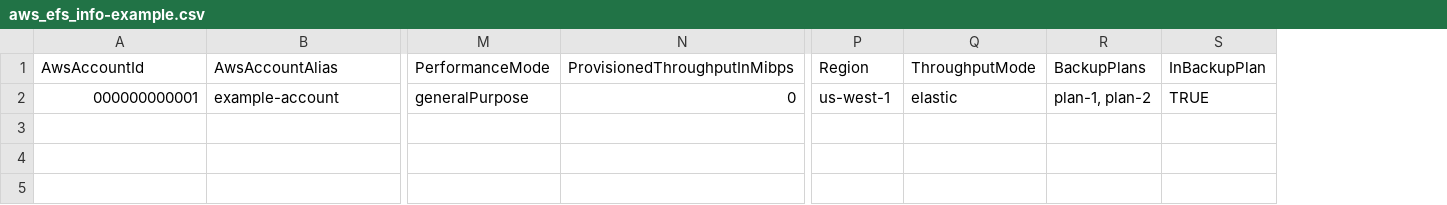
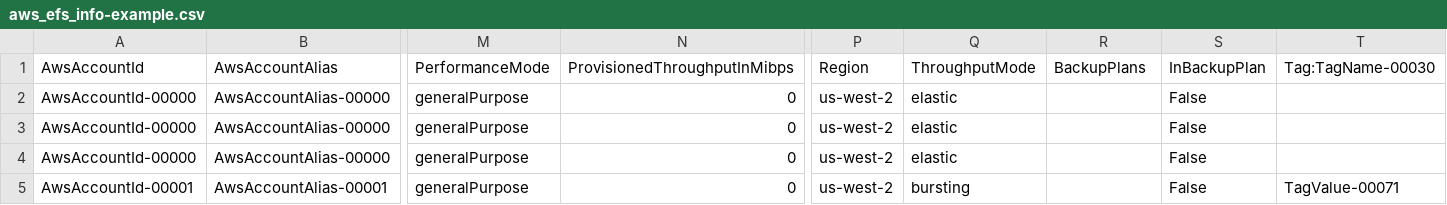
Before and after one commit to rubrikinc/rubrik-sizing-scripts, a CSV file: CLOUD/EXAMPLES/aws_efs_info-example.csv, drawn as a sheet; only a part is shown, gaps mark what is left out; removed rows and columns are numbered as before the commit, all else as after; rows hold the shown columns only; the diff names each change by its address in the sheet, - before the commit and + after, or states it on an @@ line.

```diff
--- a/CLOUD/EXAMPLES/aws_efs_info-example.csv
+++ b/CLOUD/EXAMPLES/aws_efs_info-example.csv
+column T (Tag:TagName-00030), empty
-row 2: 000000000001 | example-account | generalPurpose | 0 | us-west-1 | elastic | plan-1, plan-2 | TRUE
+row 2: AwsAccountId-00000 | AwsAccountAlias-00000 | generalPurpose | 0 | us-west-2 | elastic |  | False
+row 3: AwsAccountId-00000 | AwsAccountAlias-00000 | generalPurpose | 0 | us-west-2 | elastic |  | False
+row 4: AwsAccountId-00000 | AwsAccountAlias-00000 | generalPurpose | 0 | us-west-2 | elastic |  | False
+row 5: AwsAccountId-00001 | AwsAccountAlias-00001 | generalPurpose | 0 | us-west-2 | bursting |  | False | TagValue-00071
```
Also changed, not shown: CLOUD/EXAMPLES/aws_ec2_unattached_volume_info-example.csv, CLOUD/EXAMPLES/aws_rds_info-example.csv, 13 other files.
